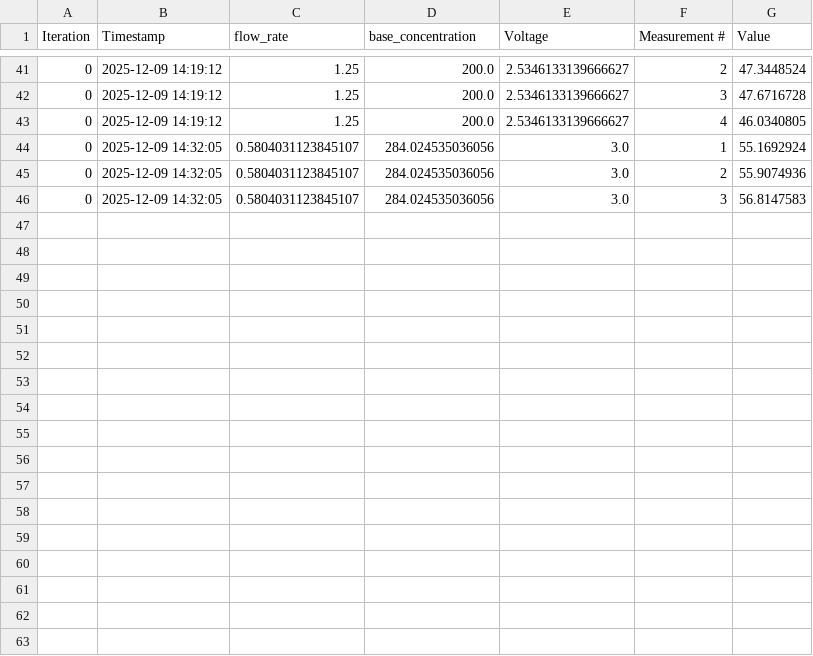
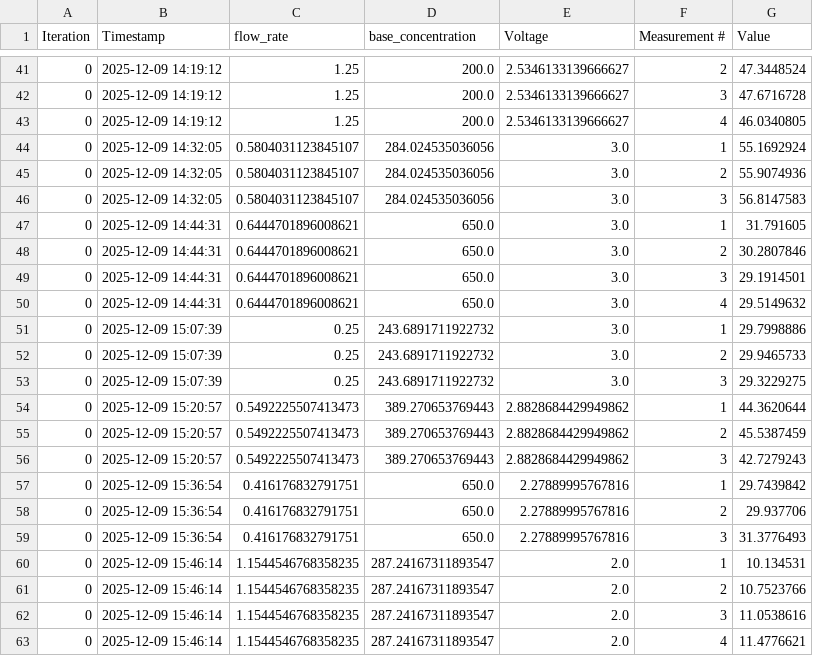
Before and after one commit to Gono-cl/Streamlit_VOL, a CSV file: raw_measurements/Real_Optimization_e-chem_test2_measurements.csv, drawn as a sheet; only a part is shown, gaps mark what is left out.

Commit message:
PDA test2 echem

```diff
--- a/raw_measurements/Real_Optimization_e-chem_test2_measurements.csv
+++ b/raw_measurements/Real_Optimization_e-chem_test2_measurements.csv
@@ -46 +46,18 @@ Iteration,Timestamp,flow_rate,base_concentration,Voltage,Measurement #,Value
 0,2025-12-09 14:32:05,0.5804031123845107,284.024535036056,3.0,3,56.8147583
+0,2025-12-09 14:44:31,0.6444701896008621,650.0,3.0,1,31.791605
+0,2025-12-09 14:44:31,0.6444701896008621,650.0,3.0,2,30.2807846
+0,2025-12-09 14:44:31,0.6444701896008621,650.0,3.0,3,29.1914501
+0,2025-12-09 14:44:31,0.6444701896008621,650.0,3.0,4,29.5149632
+0,2025-12-09 15:07:39,0.25,243.6891711922732,3.0,1,29.7998886
+0,2025-12-09 15:07:39,0.25,243.6891711922732,3.0,2,29.9465733
+0,2025-12-09 15:07:39,0.25,243.6891711922732,3.0,3,29.3229275
+0,2025-12-09 15:20:57,0.5492225507413473,389.270653769443,2.8828684429949862,1,44.3620644
+0,2025-12-09 15:20:57,0.5492225507413473,389.270653769443,2.8828684429949862,2,45.5387459
+0,2025-12-09 15:20:57,0.5492225507413473,389.270653769443,2.8828684429949862,3,42.7279243
+0,2025-12-09 15:36:54,0.416176832791751,650.0,2.27889995767816,1,29.7439842
+0,2025-12-09 15:36:54,0.416176832791751,650.0,2.27889995767816,2,29.937706
+0,2025-12-09 15:36:54,0.416176832791751,650.0,2.27889995767816,3,31.3776493
+0,2025-12-09 15:46:14,1.1544546768358235,287.24167311893547,2.0,1,10.134531
+0,2025-12-09 15:46:14,1.1544546768358235,287.24167311893547,2.0,2,10.7523766
+0,2025-12-09 15:46:14,1.1544546768358235,287.24167311893547,2.0,3,11.0538616
+0,2025-12-09 15:46:14,1.1544546768358235,287.24167311893547,2.0,4,11.4776621
```
Also changed, not shown: resumable_runs/Real Optimization e-chem test2/experiment_data.csv, 7 other files.
